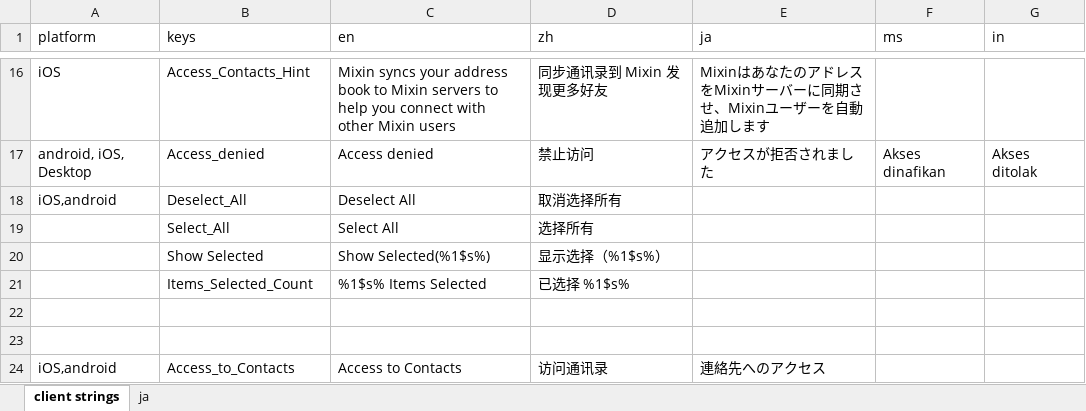
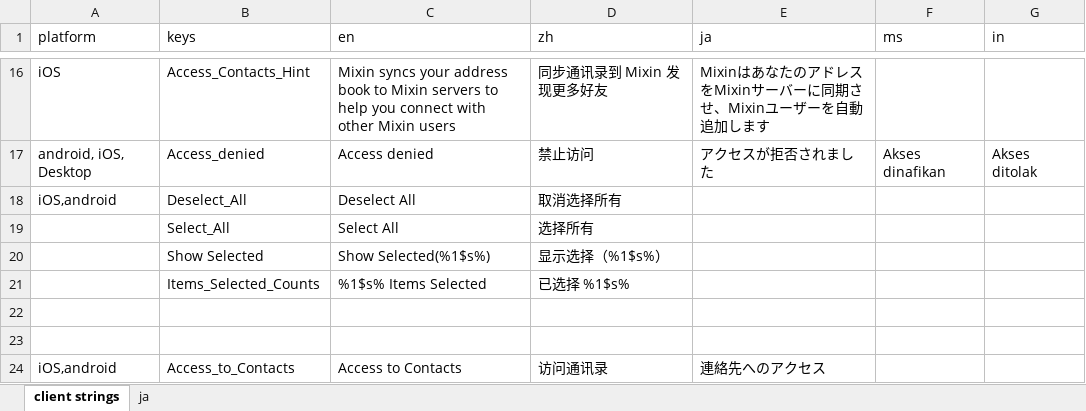
Before and after one commit to xingstarx/sync-google-sheet, an Excel workbook: client.xlsx, sheet client strings, drawn as a sheet; only a part is shown, gaps mark what is left out; values as stored, in another font and other column widths than the file's, no borders; charts and pictures and conditional formats not drawn; the diff names each change by its address in the sheet, - before the commit and + after, or states it on an @@ line.

Commit message:
update client.xlsx

```diff
--- a/client.xlsx (sheet client strings)
+++ b/client.xlsx (sheet client strings)
-B21 (keys): Items_Selected_Count
+B21 (keys): Items_Selected_Counts
```
